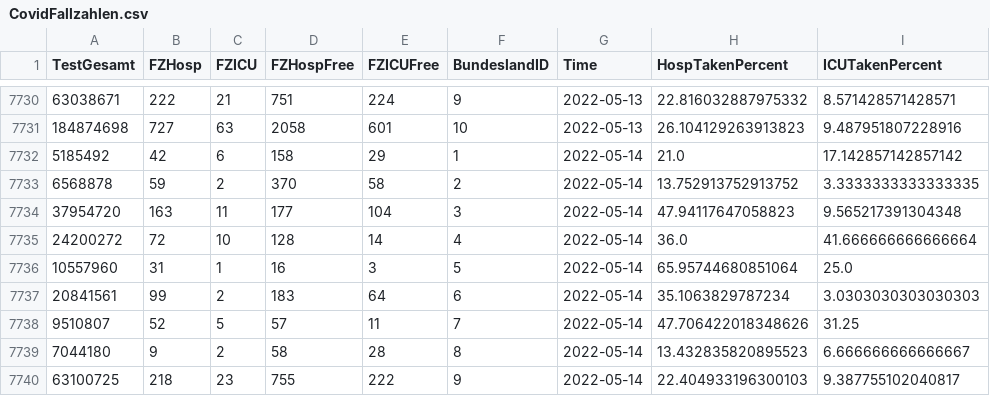
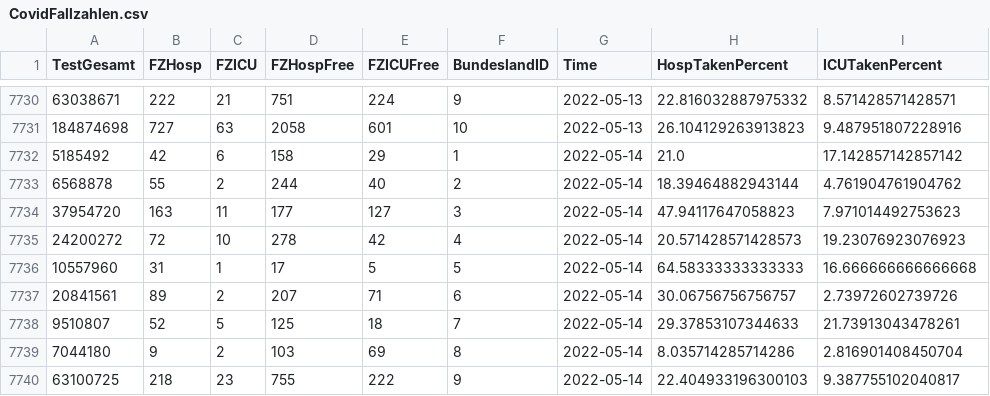
Before and after one commit to idjotherwise/nlp-otherwise, a CSV file: data_sets/CovidFallzahlen.csv, drawn as a sheet; only a part is shown, gaps mark what is left out; the diff covers the shown part only.

```diff
--- a/data_sets/CovidFallzahlen.csv
+++ b/data_sets/CovidFallzahlen.csv
@@ -7732,9 +7732,9 @@ TestGesamt,FZHosp,FZICU,FZHospFree,FZICUFree,BundeslandID,Time,HospTakenPercent,
 5185492,42,6,158,29,1,2022-05-14,21.0,17.142857142857142
-6568878,59,2,370,58,2,2022-05-14,13.752913752913752,3.3333333333333335
-37954720,163,11,177,104,3,2022-05-14,47.94117647058823,9.565217391304348
-24200272,72,10,128,14,4,2022-05-14,36.0,41.666666666666664
-10557960,31,1,16,3,5,2022-05-14,65.95744680851064,25.0
-20841561,99,2,183,64,6,2022-05-14,35.1063829787234,3.0303030303030303
-9510807,52,5,57,11,7,2022-05-14,47.706422018348626,31.25
-7044180,9,2,58,28,8,2022-05-14,13.432835820895523,6.666666666666667
+6568878,55,2,244,40,2,2022-05-14,18.39464882943144,4.761904761904762
+37954720,163,11,177,127,3,2022-05-14,47.94117647058823,7.971014492753623
+24200272,72,10,278,42,4,2022-05-14,20.571428571428573,19.23076923076923
+10557960,31,1,17,5,5,2022-05-14,64.58333333333333,16.666666666666668
+20841561,89,2,207,71,6,2022-05-14,30.06756756756757,2.73972602739726
+9510807,52,5,125,18,7,2022-05-14,29.37853107344633,21.73913043478261
+7044180,9,2,103,69,8,2022-05-14,8.035714285714286,2.816901408450704
 63100725,218,23,755,222,9,2022-05-14,22.404933196300103,9.387755102040817
```
Also changed, not shown: 10 added rows and 38 edited cells elsewhere in this file, data_sets/CovidFaelle_Timeline.csv, 7 other files.
